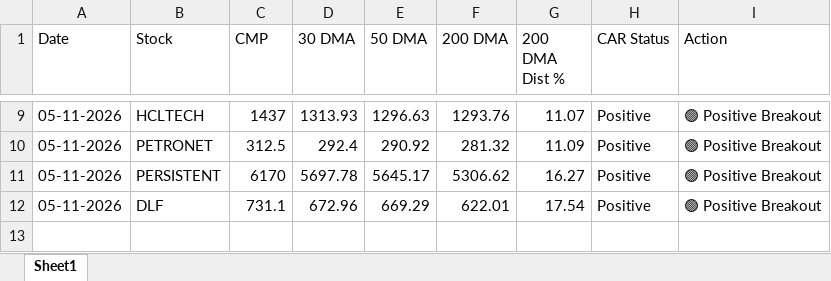
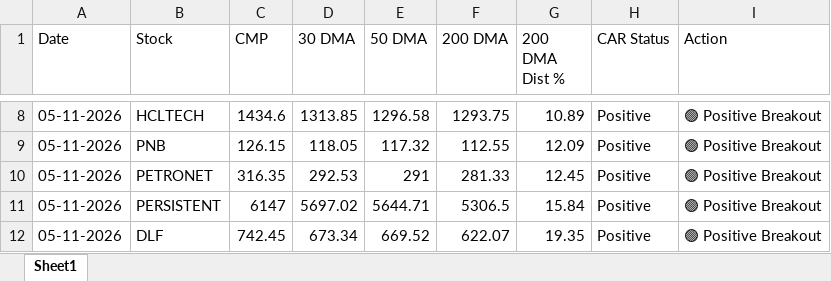
Before and after one commit to chiragkuk24/Final-Stocks, an Excel workbook: Final_Breakout_List.xlsx, sheet Sheet1, drawn as a sheet; only a part is shown, gaps mark what is left out; values as stored, in another font and other column widths than the file's, no borders; addresses are those after the commit; the diff covers the shown part only; the diff names each change by its address in the sheet, - before the commit and + after, or states it on an @@ line.

```diff
--- a/Final_Breakout_List.xlsx (sheet Sheet1)
+++ b/Final_Breakout_List.xlsx (sheet Sheet1)
-C8 (CMP): 1437
+C8 (CMP): 1434.6
-D8 (30 DMA): 1313.93
+D8 (30 DMA): 1313.85
-E8 (50 DMA): 1296.63
+E8 (50 DMA): 1296.58
-F8 (200 DMA): 1293.76
+F8 (200 DMA): 1293.75
-G8 (200 DMA Dist %): 11.07
+G8 (200 DMA Dist %): 10.89
+row 9: 05-11-2026 | PNB | 126.15 | 118.05 | 117.32 | 112.55 | 12.09 | Positive | 🟢 Positive Breakout
-C10 (CMP): 312.5
+C10 (CMP): 316.35
-D10 (30 DMA): 292.4
+D10 (30 DMA): 292.53
-E10 (50 DMA): 290.92
+E10 (50 DMA): 291
-F10 (200 DMA): 281.32
+F10 (200 DMA): 281.33
-G10 (200 DMA Dist %): 11.09
+G10 (200 DMA Dist %): 12.45
-C11 (CMP): 6170
+C11 (CMP): 6147
-D11 (30 DMA): 5697.78
+D11 (30 DMA): 5697.02
-E11 (50 DMA): 5645.17
+E11 (50 DMA): 5644.71
-F11 (200 DMA): 5306.62
+F11 (200 DMA): 5306.5
-G11 (200 DMA Dist %): 16.27
+G11 (200 DMA Dist %): 15.84
-C12 (CMP): 731.1
+C12 (CMP): 742.45
-D12 (30 DMA): 672.96
+D12 (30 DMA): 673.34
-E12 (50 DMA): 669.29
+E12 (50 DMA): 669.52
-F12 (200 DMA): 622.01
+F12 (200 DMA): 622.07
-G12 (200 DMA Dist %): 17.54
+G12 (200 DMA Dist %): 19.35
```
Also changed, not shown: 1 added row, 2 removed rows and 25 edited cells elsewhere in this sheet, Breakout_ML_Quant_Predictions.xlsx, 2 other files.
